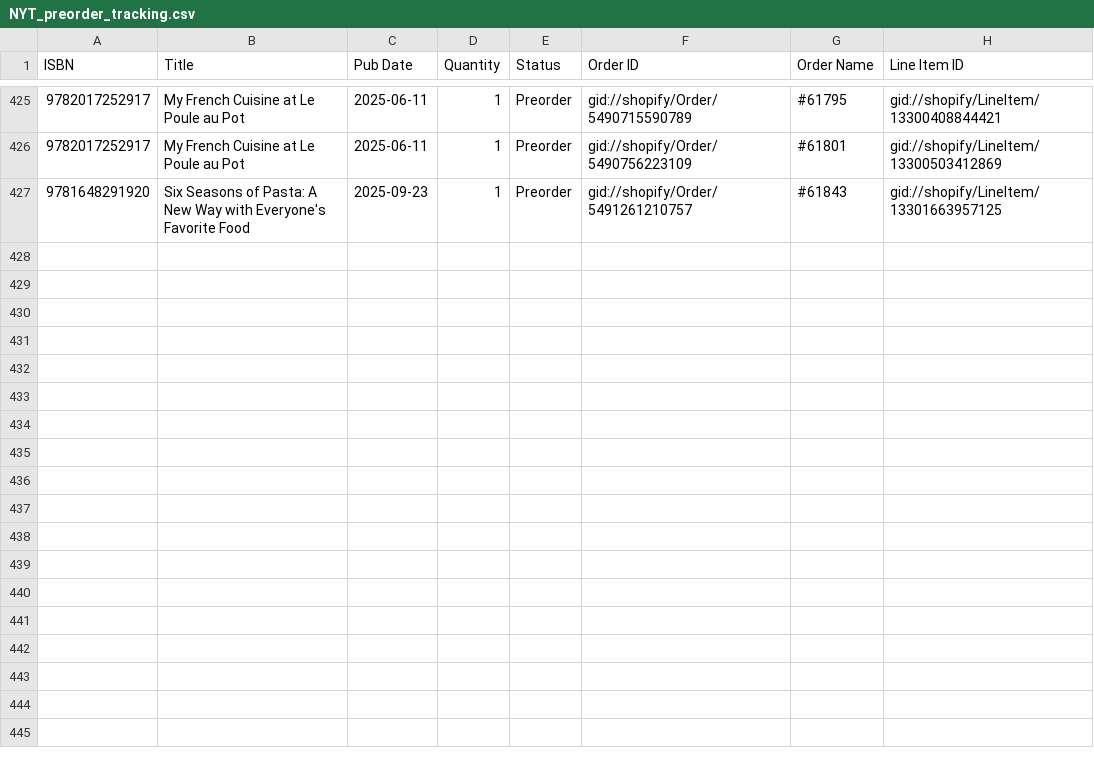
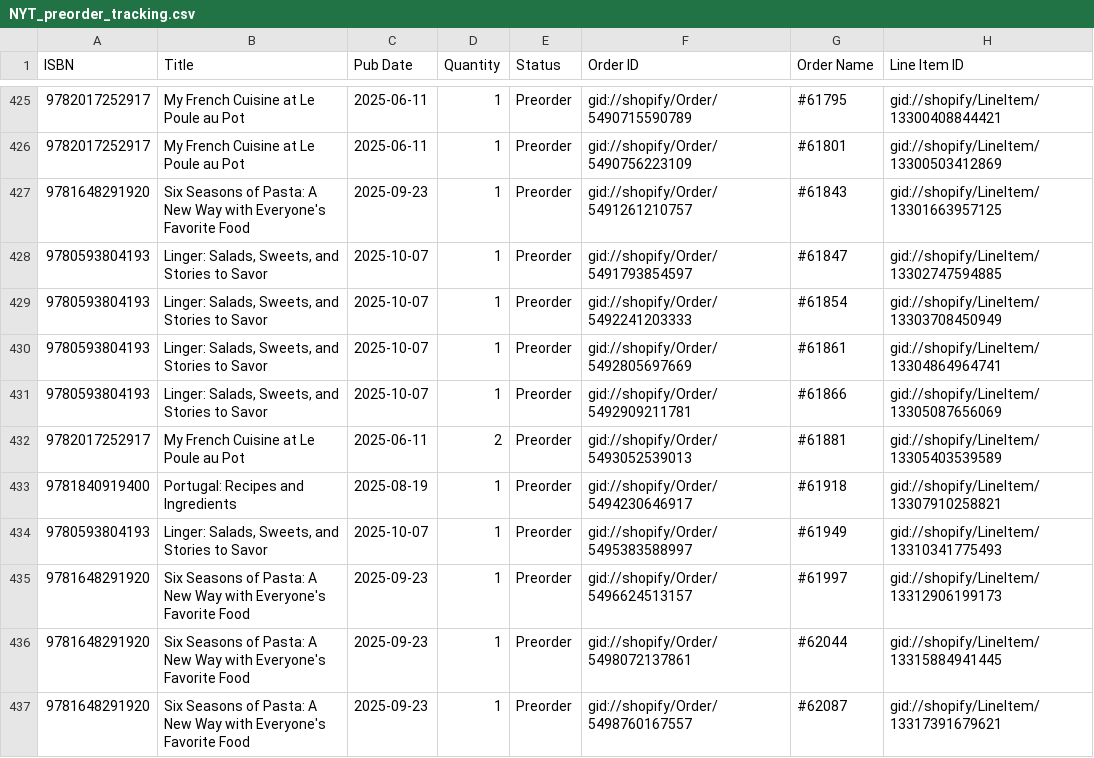
Before and after one commit to kitchenartsandletters/NYT_weekly_and_preorder_release, a CSV file: preorders/NYT_preorder_tracking.csv, drawn as a sheet; only a part is shown, gaps mark what is left out.

```diff
--- a/preorders/NYT_preorder_tracking.csv
+++ b/preorders/NYT_preorder_tracking.csv
@@ -427 +427,11 @@ ISBN,Title,Pub Date,Quantity,Status,Order ID,Order Name,Line Item ID
 9781648291920,Six Seasons of Pasta: A New Way with Everyone's Favorite Food,2025-09-23,1,Preorder,gid://shopify/Order/5491261210757,#61843,gid://shopify/LineItem/13301663957125
+9780593804193,"Linger: Salads, Sweets, and Stories to Savor",2025-10-07,1,Preorder,gid://shopify/Order/5491793854597,#61847,gid://shopify/LineItem/13302747594885
+9780593804193,"Linger: Salads, Sweets, and Stories to Savor",2025-10-07,1,Preorder,gid://shopify/Order/5492241203333,#61854,gid://shopify/LineItem/13303708450949
+9780593804193,"Linger: Salads, Sweets, and Stories to Savor",2025-10-07,1,Preorder,gid://shopify/Order/5492805697669,#61861,gid://shopify/LineItem/13304864964741
+9780593804193,"Linger: Salads, Sweets, and Stories to Savor",2025-10-07,1,Preorder,gid://shopify/Order/5492909211781,#61866,gid://shopify/LineItem/13305087656069
+9782017252917,My French Cuisine at Le Poule au Pot,2025-06-11,2,Preorder,gid://shopify/Order/5493052539013,#61881,gid://shopify/LineItem/13305403539589
+9781840919400,Portugal: Recipes and Ingredients,2025-08-19,1,Preorder,gid://shopify/Order/5494230646917,#61918,gid://shopify/LineItem/13307910258821
+9780593804193,"Linger: Salads, Sweets, and Stories to Savor",2025-10-07,1,Preorder,gid://shopify/Order/5495383588997,#61949,gid://shopify/LineItem/13310341775493
+9781648291920,Six Seasons of Pasta: A New Way with Everyone's Favorite Food,2025-09-23,1,Preorder,gid://shopify/Order/5496624513157,#61997,gid://shopify/LineItem/13312906199173
+9781648291920,Six Seasons of Pasta: A New Way with Everyone's Favorite Food,2025-09-23,1,Preorder,gid://shopify/Order/5498072137861,#62044,gid://shopify/LineItem/13315884941445
+9781648291920,Six Seasons of Pasta: A New Way with Everyone's Favorite Food,2025-09-23,1,Preorder,gid://shopify/Order/5498760167557,#62087,gid://shopify/LineItem/13317391679621
```
